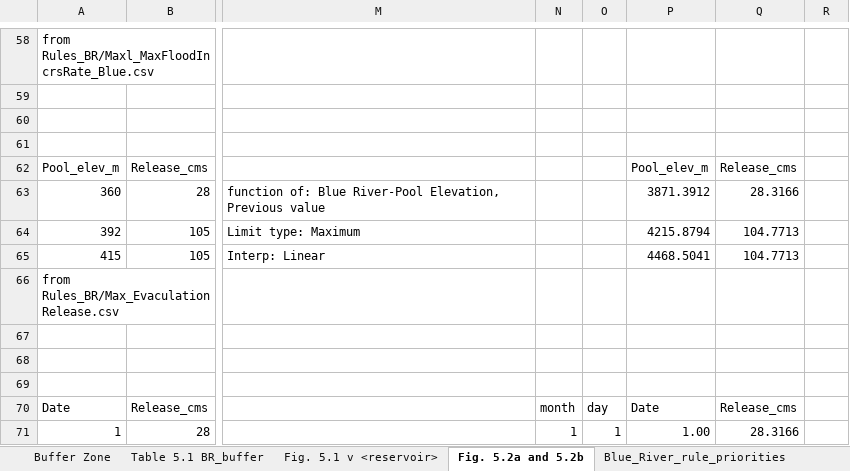
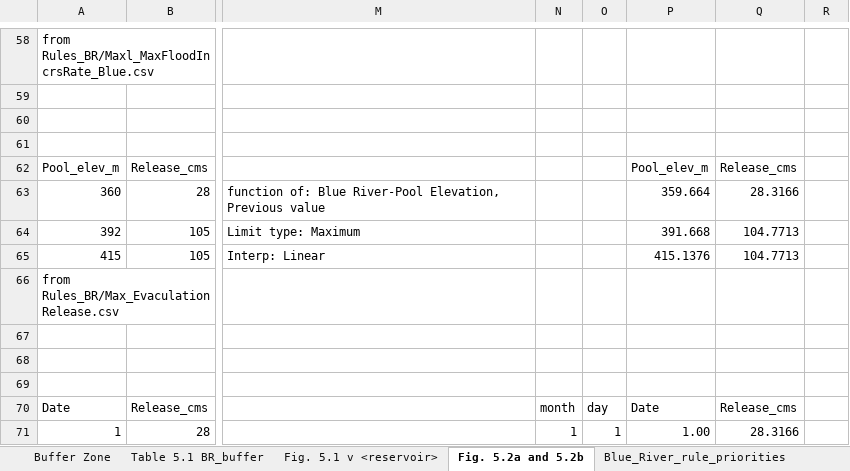
Before and after one commit to DavidConklin1947/CW3M, an Excel workbook: DataCW3M/Reservoirs/DataSources/Blue_River_rules.xlsx, sheet Fig. 5.2a and 5.2b, drawn as a sheet; only a part is shown, gaps mark what is left out; values as stored, in another font and other column widths than the file's, no borders; the diff names each change by its address in the sheet, - before the commit and + after, or states it on an @@ line.

```diff
--- a/DataCW3M/Reservoirs/DataSources/Blue_River_rules.xlsx (sheet Fig. 5.2a and 5.2b)
+++ b/DataCW3M/Reservoirs/DataSources/Blue_River_rules.xlsx (sheet Fig. 5.2a and 5.2b)
-P63: 3871.3912
+P63: 359.664
-P64: 4215.8794
+P64: 391.668
-P65: 4468.5041
+P65: 415.1376
```
Also changed, not shown: sheet Blue_River_rule_priorities, formulas that keep their value, DataCW3M/RegressionTesting/CW3M_McKenzie.xlsx, DataCW3M/SkillAssessment/McKenzieSummary.xlsx, 7 other files.
